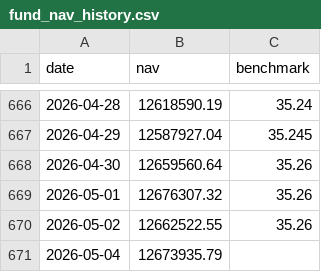
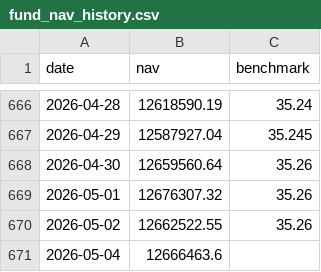
Before and after one commit to Sbirrondi/sfc-portfolio-tracker, a CSV file: data/fund_nav_history.csv, drawn as a sheet; only a part is shown, gaps mark what is left out.

```diff
--- a/data/fund_nav_history.csv
+++ b/data/fund_nav_history.csv
@@ -670,2 +670,2 @@ date,nav,benchmark
 2026-05-02,12662522.55,35.26
-2026-05-04,12673935.79,
+2026-05-04,12666463.6,
```
Also changed, not shown: data/fund_positions.csv, 2 other files.
